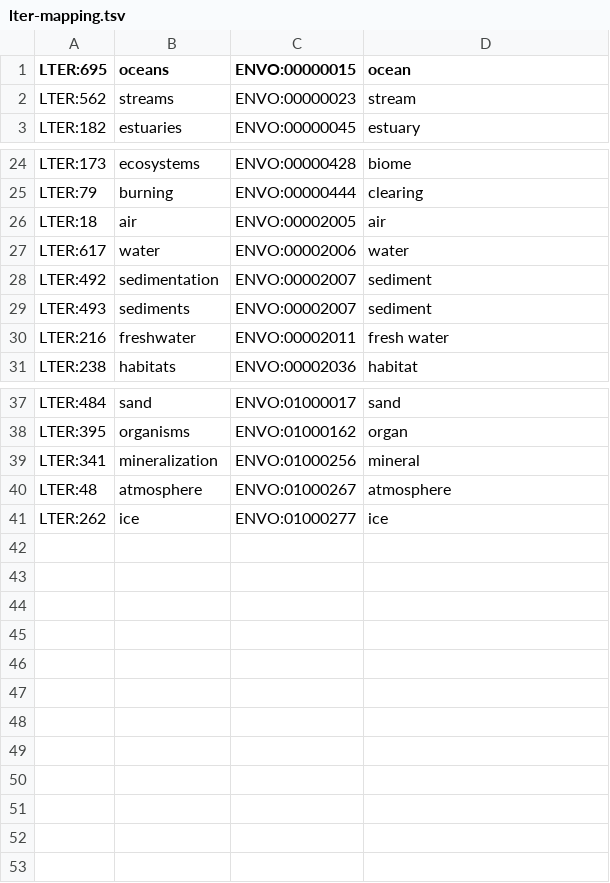
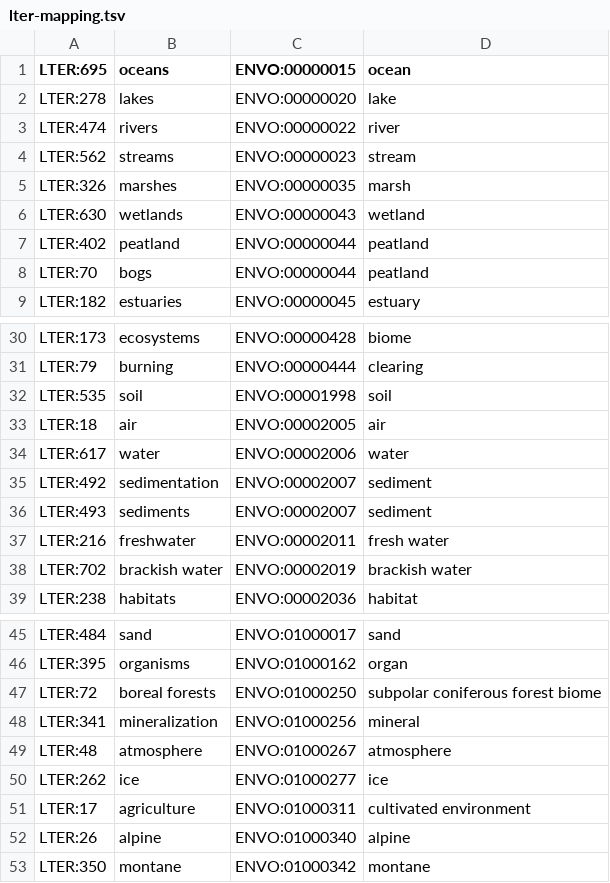
Before and after one commit to EnvironmentOntology/envo, a TSV file: src/envo/mappings/lter-mapping.tsv, drawn as a sheet; only a part is shown, gaps mark what is left out; the diff names each change by its address in the sheet, - before the commit and + after, or states it on an @@ line.

Commit message:
adding missing. #135

```diff
--- a/src/envo/mappings/lter-mapping.tsv
+++ b/src/envo/mappings/lter-mapping.tsv
+row 2: LTER:278 | lakes | ENVO:00000020 | lake
+row 3: LTER:474 | rivers | ENVO:00000022 | river
+row 5: LTER:326 | marshes | ENVO:00000035 | marsh
+row 6: LTER:630 | wetlands | ENVO:00000043 | wetland
+row 7: LTER:402 | peatland | ENVO:00000044 | peatland
+row 8: LTER:70 | bogs | ENVO:00000044 | peatland
+row 32: LTER:535 | soil | ENVO:00001998 | soil
+row 38: LTER:702 | brackish water | ENVO:00002019 | brackish water
+row 47: LTER:72 | boreal forests | ENVO:01000250 | subpolar coniferous forest biome
+row 51: LTER:17 | agriculture | ENVO:01000311 | cultivated environment
+row 52: LTER:26 | alpine | ENVO:01000340 | alpine
+row 53: LTER:350 | montane | ENVO:01000342 | montane
```
